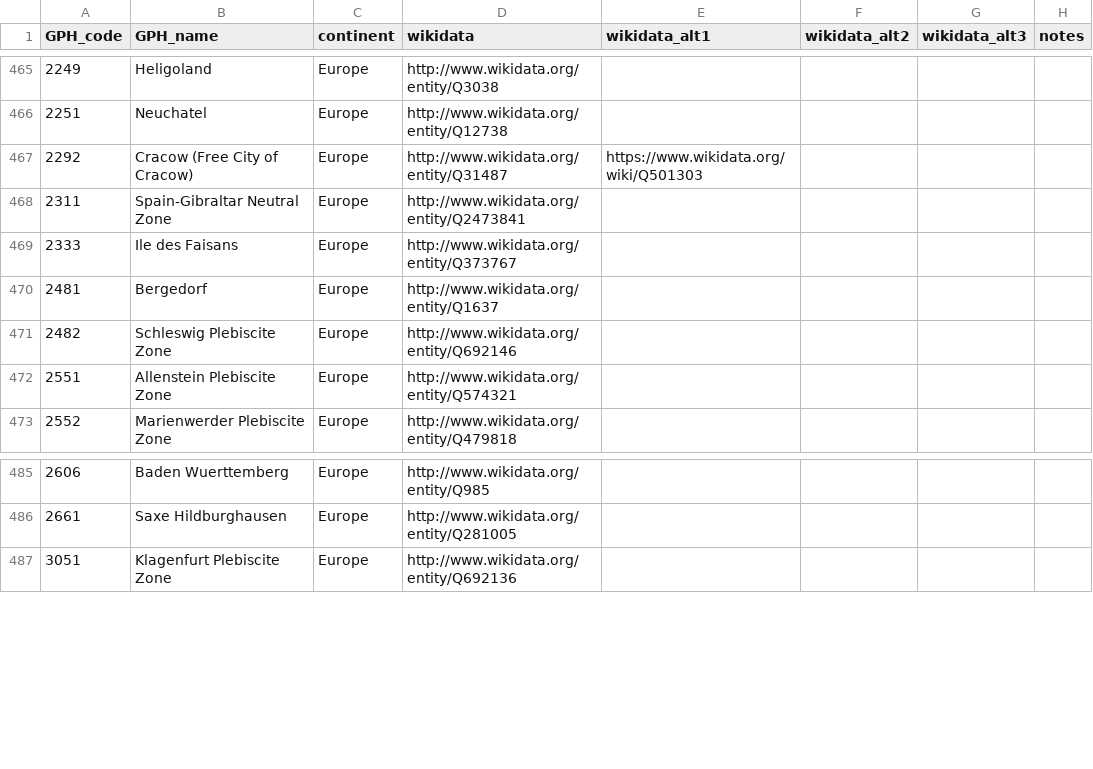
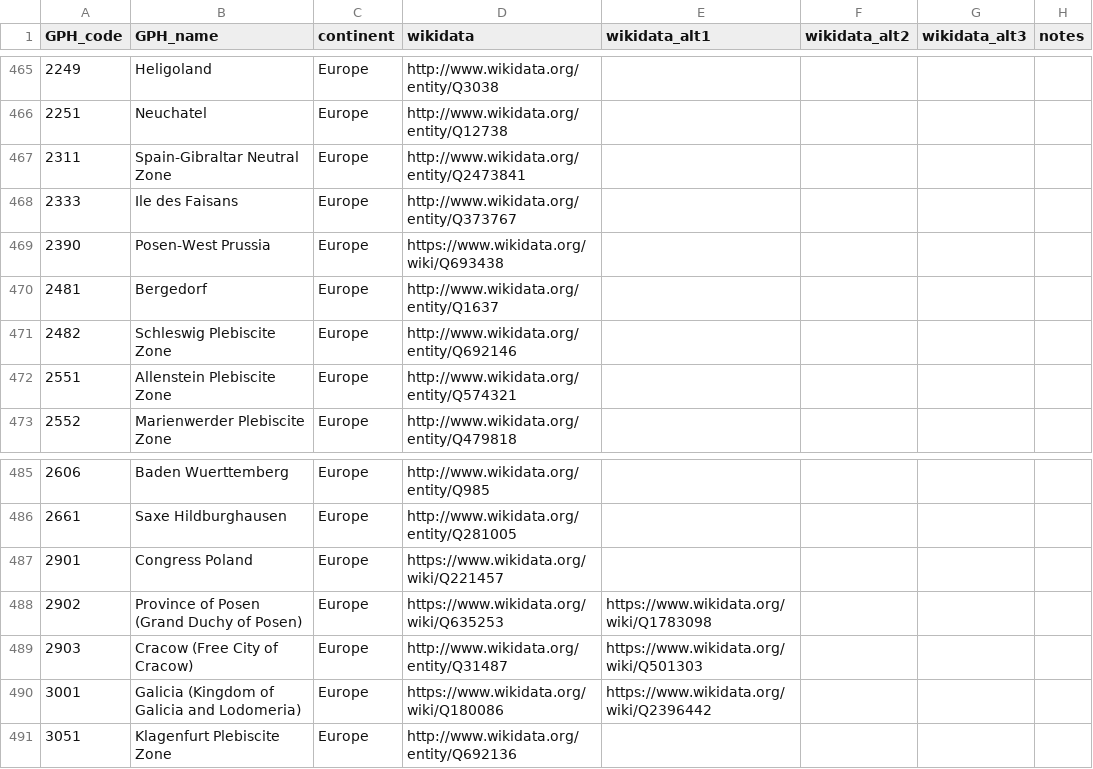
Before and after one commit to medialab/GeoPolHist, a CSV file: data/GeoPolHist_entities.csv, drawn as a sheet; only a part is shown, gaps mark what is left out; removed rows and columns are numbered as before the commit, all else as after; the diff names each change by its address in the sheet, - before the commit and + after, or states it on an @@ line.

```diff
--- a/data/GeoPolHist_entities.csv
+++ b/data/GeoPolHist_entities.csv
-row 467: 2292 | Cracow (Free City of Cracow) | Europe | http://www.wikidata.org/entity/Q31487 | https://www.wikidata.org/wiki/Q501303
+row 469: 2390 | Posen-West Prussia | Europe | https://www.wikidata.org/wiki/Q693438
+row 487: 2901 | Congress Poland | Europe | https://www.wikidata.org/wiki/Q221457
+row 488: 2902 | Province of Posen (Grand Duchy of Posen) | Europe | https://www.wikidata.org/wiki/Q635253 | https://www.wikidata.org/wiki/Q1783098
+row 489: 2903 | Cracow (Free City of Cracow) | Europe | http://www.wikidata.org/entity/Q31487 | https://www.wikidata.org/wiki/Q501303
+row 490: 3001 | Galicia (Kingdom of Galicia and Lodomeria) | Europe | https://www.wikidata.org/wiki/Q180086 | https://www.wikidata.org/wiki/Q2396442
```
Also changed, not shown: data/GeoPolHist_entities_status_over_time.csv.
